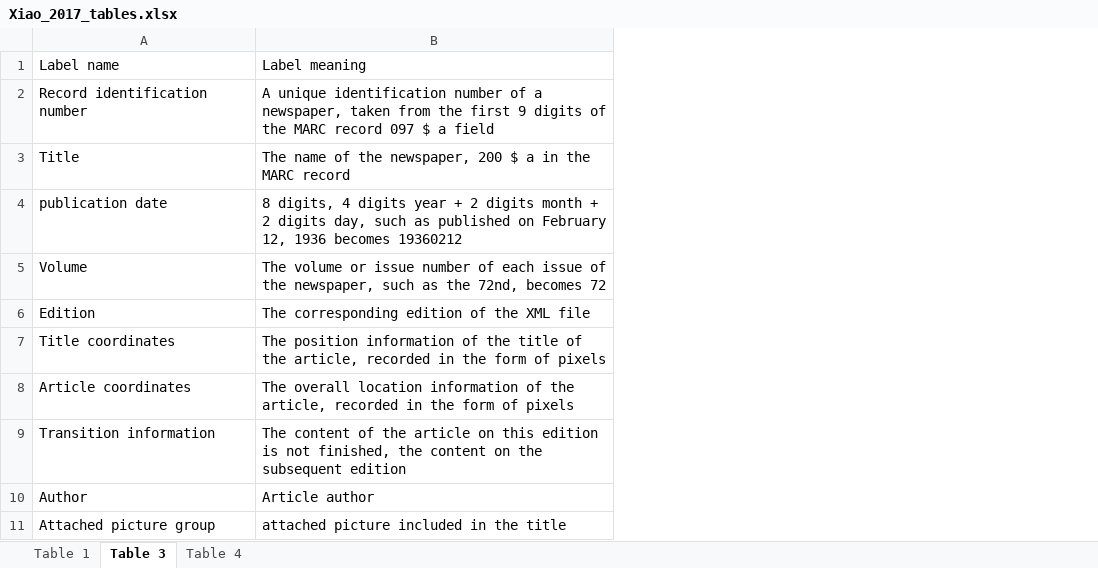
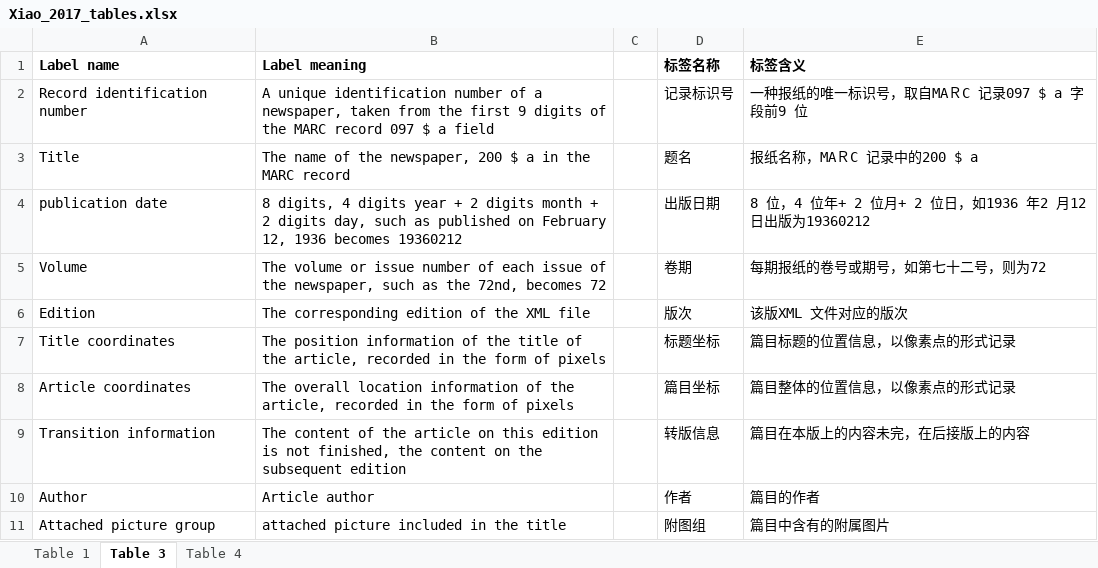
Before and after one commit to hcts-hra/dh-eastasia-data, an Excel workbook: Lit_survey/old excel files/Xiao_2017_tables.xlsx, sheet Table 3, drawn as a sheet; values as stored, in another font and other column widths than the file's, no borders; the diff names each change by its address in the sheet, - before the commit and + after, or states it on an @@ line.

Commit message:
update xiao-2017 tables

```diff
--- a/Lit_survey/old excel files/Xiao_2017_tables.xlsx (sheet Table 3)
+++ b/Lit_survey/old excel files/Xiao_2017_tables.xlsx (sheet Table 3)
+column C, empty
+column D (标签名称), rows 2-11: 记录标识号 | 题名 | 出版日期 | 卷期 | 版次 | 标题坐标 | 篇目坐标 | 转版信息 | 作者 | 附图组
+column E (标签含义), rows 2-11: 一种报纸的唯一标识号，取自MAＲC 记录097 $ a 字段前9 位 | 报纸名称，MAＲC 记录中的200 $ a | 8 位，4 位年+ 2 位月+ 2 位日，如1936 年2 月12 日出版为19360212 | 每期报纸的卷号或期号，如第七十二号，则为72 | 该版XML 文件对应的版次 | 篇目标题的位置信息，以像素点的形式记录 | 篇目整体的位置信息，以像素点的形式记录 | 篇目在本版上的内容未完，在后接版上的内容 | 篇目的作者 | 篇目中含有的附属图片
-A1:B1 bold: off
+A1:B1 bold: on
```
Also changed, not shown: sheet Table 4, sheet Table 1, 3 other files.
